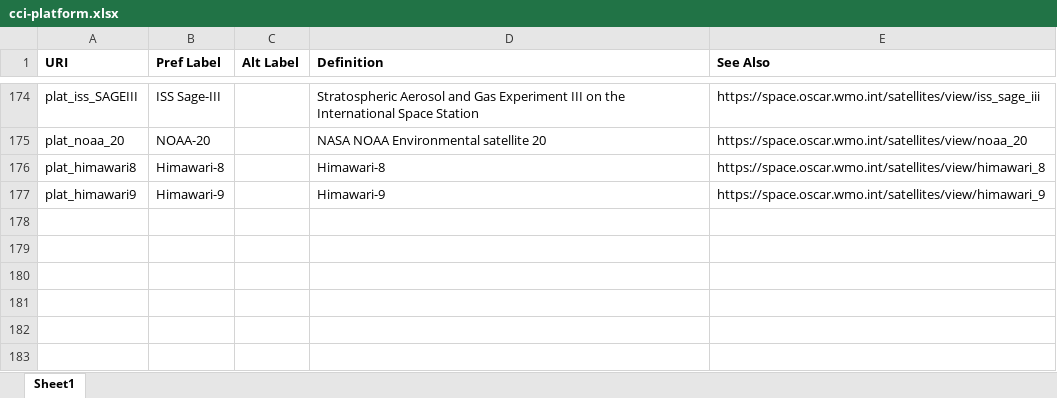
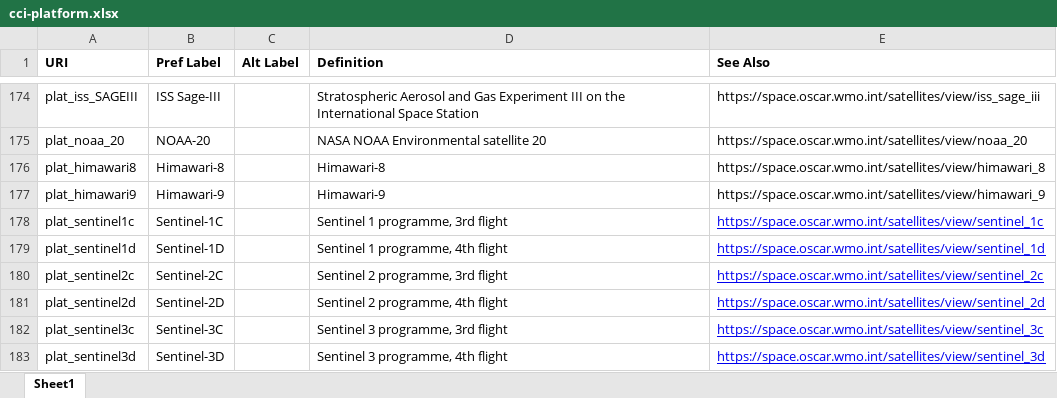
Before and after one commit to cedadev/cci-vocabularies, an Excel workbook: data/cci/cci-platform.xlsx, sheet Sheet1, drawn as a sheet; only a part is shown, gaps mark what is left out; values as stored, in another font and other column widths than the file's, no borders; table styles not drawn; the diff names each change by its address in the sheet, - before the commit and + after, or states it on an @@ line.

```diff
--- a/data/cci/cci-platform.xlsx (sheet Sheet1)
+++ b/data/cci/cci-platform.xlsx (sheet Sheet1)
+row 178: plat_sentinel1c | Sentinel-1C |  | Sentinel 1 programme, 3rd flight | https://space.oscar.wmo.int/satellites/view/sentinel_1c
+row 179: plat_sentinel1d | Sentinel-1D |  | Sentinel 1 programme, 4th flight | https://space.oscar.wmo.int/satellites/view/sentinel_1d
+row 180: plat_sentinel2c | Sentinel-2C |  | Sentinel 2 programme, 3rd flight | https://space.oscar.wmo.int/satellites/view/sentinel_2c
+row 181: plat_sentinel2d | Sentinel-2D |  | Sentinel 2 programme, 4th flight | https://space.oscar.wmo.int/satellites/view/sentinel_2d
+row 182: plat_sentinel3c | Sentinel-3C |  | Sentinel 3 programme, 3rd flight | https://space.oscar.wmo.int/satellites/view/sentinel_3c
+row 183: plat_sentinel3d | Sentinel-3D |  | Sentinel 3 programme, 4th flight | https://space.oscar.wmo.int/satellites/view/sentinel_3d
```
Also changed, not shown: data/cci/cci-platform-sensor-mapping.xlsx, data/cci/cci-product.xlsx.
